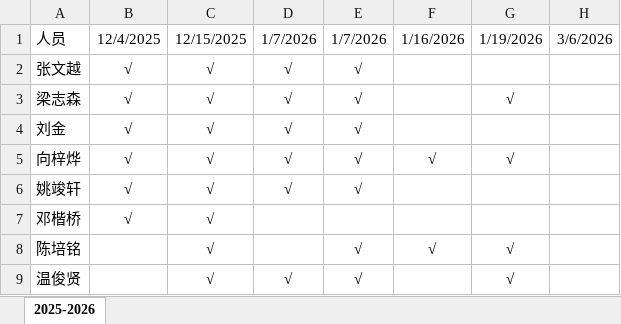
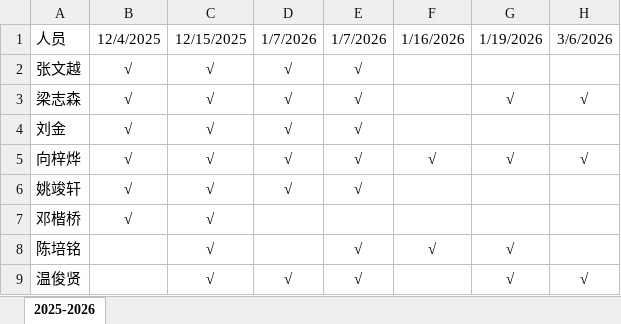
Before and after one commit to glplaman/glplaman.github.io, an Excel workbook: utils/file/paper.xlsx, sheet 2025-2026, drawn as a sheet; values as stored, in another font and other column widths than the file's, no borders; the diff names each change by its address in the sheet, - before the commit and + after, or states it on an @@ line.

Commit message:
PAPER

```diff
--- a/utils/file/paper.xlsx (sheet 2025-2026)
+++ b/utils/file/paper.xlsx (sheet 2025-2026)
-H3: (empty)
+H3: √
-H5: (empty)
+H5: √
-H9: (empty)
+H9: √
```
Also changed, not shown: 1 other file.
